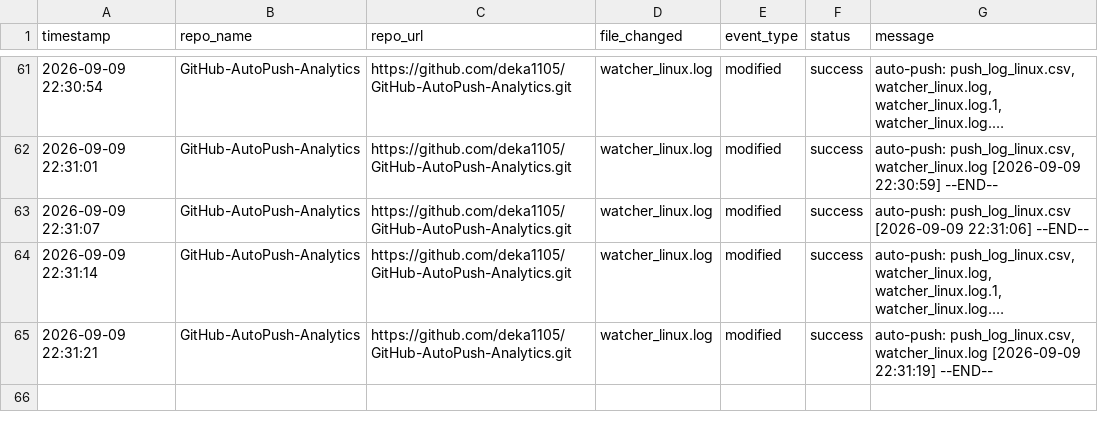
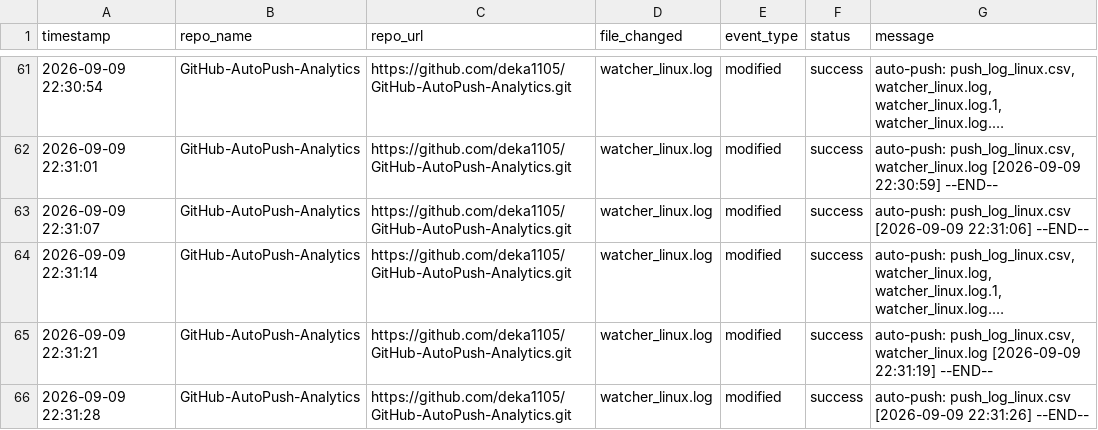
Before and after one commit to deka1105/GitHub-AutoPush-Analytics, a CSV file: push_log_linux.csv, drawn as a sheet; only a part is shown, gaps mark what is left out; long unchanged cells end in ….

Commit message:
auto-push: push_log_linux.csv, watcher_linux.log, watcher_linux.log.1, watcher_linux.log.2, watcher_linux.log.3 [2026-09-09 22:31:33]

```diff
--- a/push_log_linux.csv
+++ b/push_log_linux.csv
@@ -65 +65,2 @@ timestamp,repo_name,repo_url,file_changed,event_type,status,message
 2026-09-09 22:31:21,GitHub-AutoPush-Analytics,https://github.com/deka1105/GitHub-AutoPush-Analytics.git,watcher_linux.log,modified,success,"auto-push: push_log_linux.csv, watcher_linux.log [2026-09-09 22:31:19] --END--"
+2026-09-09 22:31:28,GitHub-AutoPush-Analytics,https://github.com/deka1105/GitHub-AutoPush-Analytics.git,watcher_linux.log,modified,success,auto-push: push_log_linux.csv [2026-09-09 22:31:26] --END--
```
Also changed, not shown: 4 other files.
